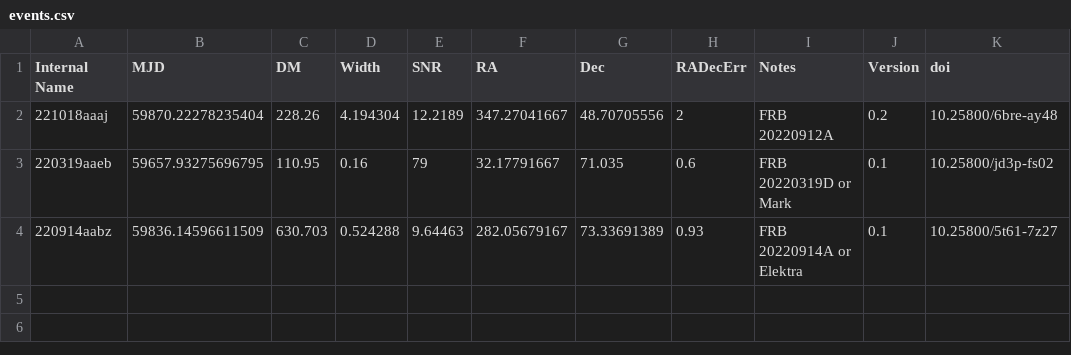
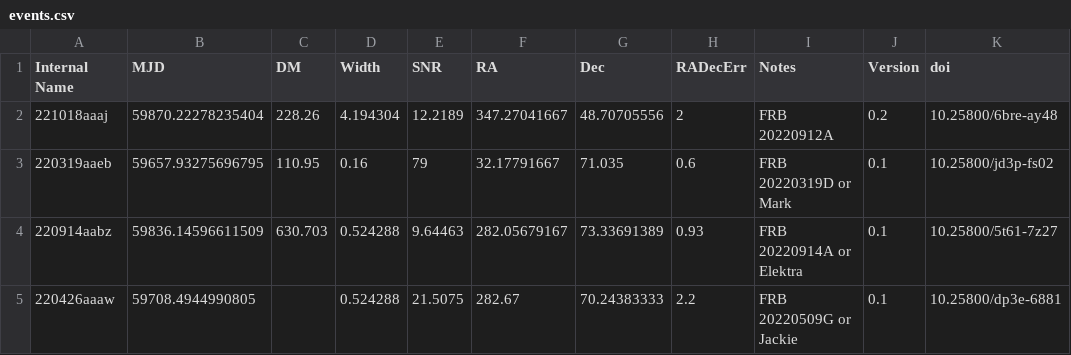
Before and after one commit to dsa110/dsa110-archive, a CSV file: events.csv, drawn as a sheet.

Commit message:
adding jackie

```diff
--- a/events.csv
+++ b/events.csv
@@ -4 +4,2 @@ Internal Name,MJD,DM,Width,SNR,RA,Dec,RADecErr,Notes,Version,doi
 220914aabz,59836.14596611509,630.703,0.524288,9.64463,282.05679167,73.33691389,0.93,FRB 20220914A or Elektra,0.1,10.25800/5t61-7z27
+220426aaaw,59708.4944990805,,0.524288,21.5075,282.67,70.24383333,2.2,FRB 20220509G or Jackie,0.1,10.25800/dp3e-6881
```
